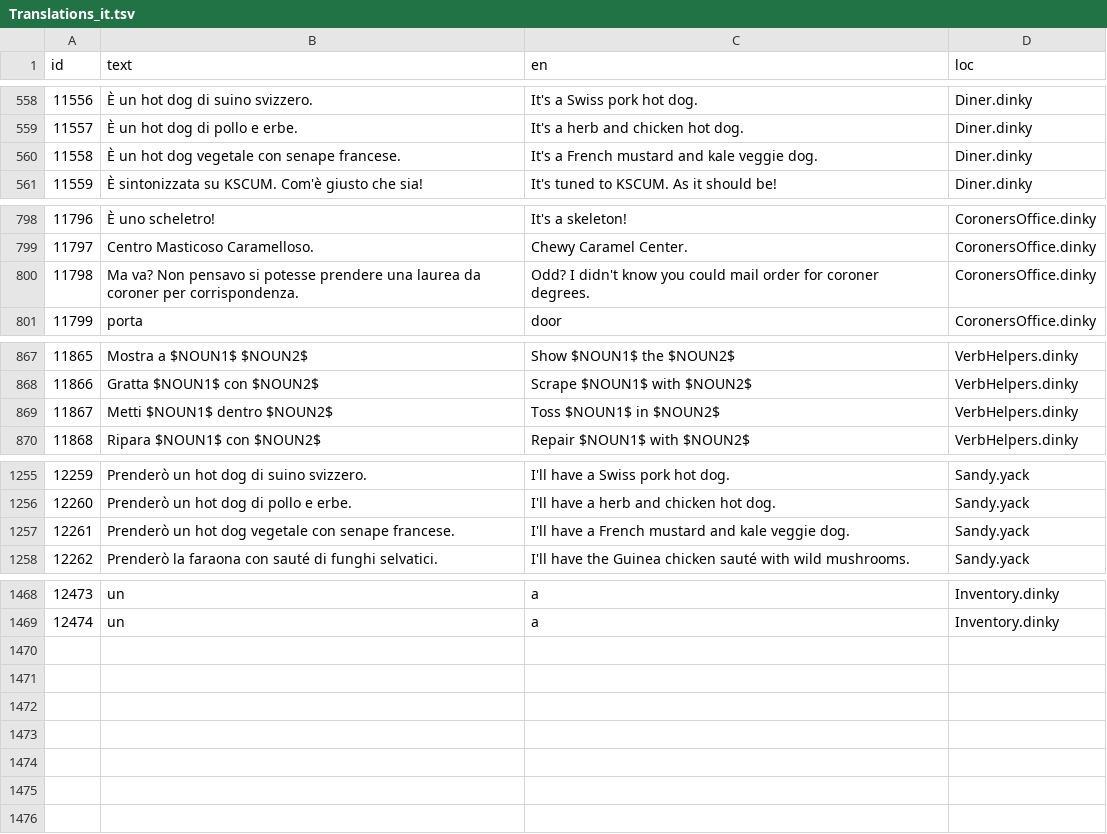
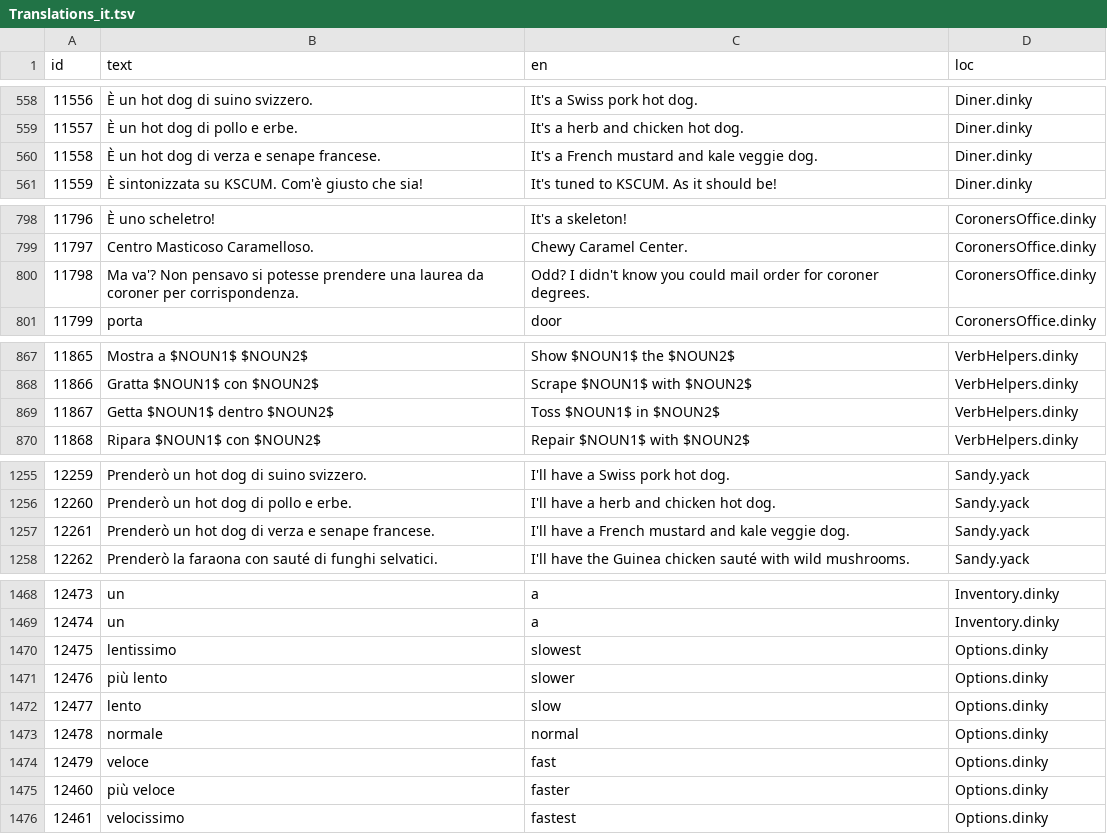
Before and after one commit to grumpygamer/DeloresDev, a TSV file: Data/Translations_it.tsv, drawn as a sheet; only a part is shown, gaps mark what is left out; the diff covers the shown part only.

Commit message:
Added text options

```diff
--- a/Data/Translations_it.tsv
+++ b/Data/Translations_it.tsv
@@ -561,3 +561,3 @@ id	text	en	loc
 11557	È un hot dog di pollo e erbe.	It's a herb and chicken hot dog.	Diner.dinky
-11558	È un hot dog vegetale con senape francese.	It's a French mustard and kale veggie dog.	Diner.dinky
+11558	È un hot dog di verza e senape francese.	It's a French mustard and kale veggie dog.	Diner.dinky
 11559	È sintonizzata su KSCUM. Com'è giusto che sia!	It's tuned to KSCUM. As it should be!	Diner.dinky
@@ -801,3 +801,3 @@ id	text	en	loc
 11797	Centro Masticoso Caramelloso.	Chewy Caramel Center.	CoronersOffice.dinky
-11798	Ma va? Non pensavo si potesse prendere una laurea da coroner per corrispondenza.	Odd? I didn't know you could mail order for coroner degrees.	CoronersOffice.dinky
+11798	Ma va'? Non pensavo si potesse prendere una laurea da coroner per corrispondenza.	Odd? I didn't know you could mail order for coroner degrees.	CoronersOffice.dinky
 11799	porta	door	CoronersOffice.dinky
@@ -870,3 +870,3 @@ id	text	en	loc
 11866	Gratta $NOUN1$ con $NOUN2$	Scrape $NOUN1$ with $NOUN2$	VerbHelpers.dinky
-11867	Metti $NOUN1$ dentro $NOUN2$	Toss $NOUN1$ in $NOUN2$	VerbHelpers.dinky
+11867	Getta $NOUN1$ dentro $NOUN2$	Toss $NOUN1$ in $NOUN2$	VerbHelpers.dinky
 11868	Ripara $NOUN1$ con $NOUN2$	Repair $NOUN1$ with $NOUN2$	VerbHelpers.dinky
@@ -1258,3 +1258,3 @@ id	text	en	loc
 12260	Prenderò un hot dog di pollo e erbe.	I'll have a herb and chicken hot dog.	Sandy.yack
-12261	Prenderò un hot dog vegetale con senape francese.	I'll have a French mustard and kale veggie dog.	Sandy.yack
+12261	Prenderò un hot dog di verza e senape francese.	I'll have a French mustard and kale veggie dog.	Sandy.yack
 12262	Prenderò la faraona con sauté di funghi selvatici.	I'll have the Guinea chicken sauté with wild mushrooms.	Sandy.yack
@@ -1471 +1471,8 @@ id	text	en	loc
 12474	un	a	Inventory.dinky
+12475	lentissimo	slowest	Options.dinky
+12476	più lento	slower	Options.dinky
+12477	lento	slow	Options.dinky
+12478	normale	normal	Options.dinky
+12479	veloce	fast	Options.dinky
+12460	più veloce	faster	Options.dinky
+12461	velocissimo	fastest	Options.dinky
```
Also changed, not shown: 1 edited cell elsewhere in this file.
